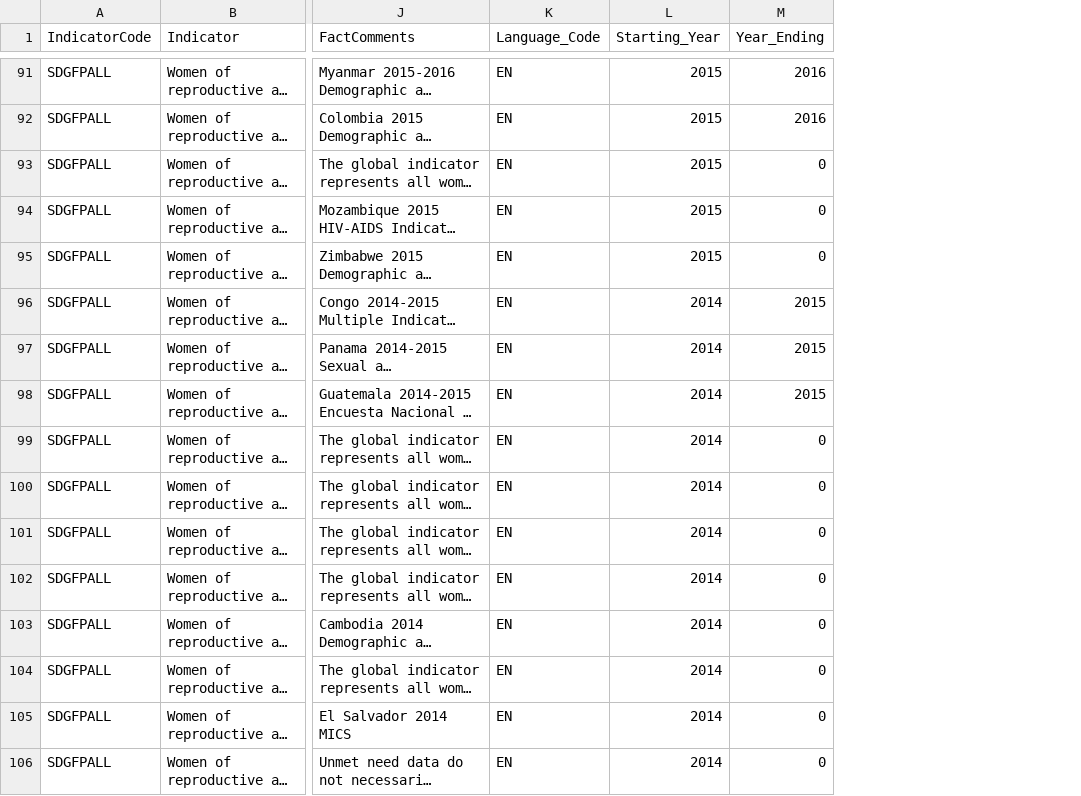
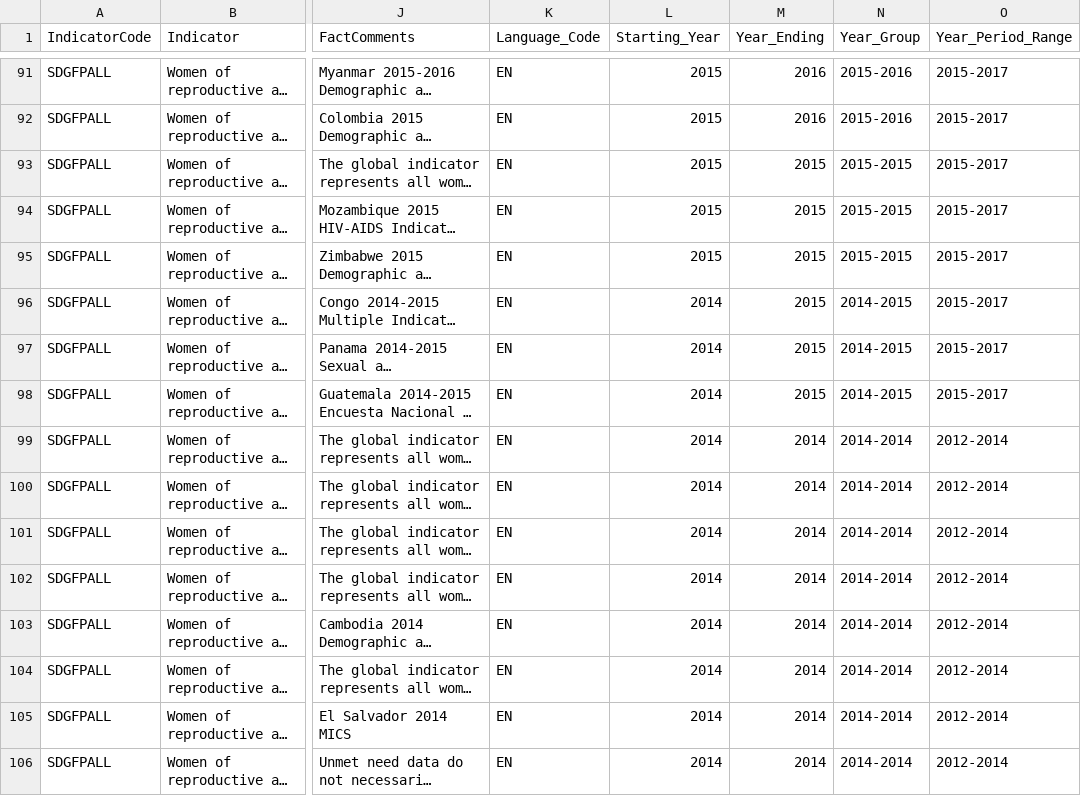
Before and after one commit to laurar9889/Project_3_Team_1, a CSV file: Extracted Cleaned Data File/Cleaned_Data.csv, drawn as a sheet; only a part is shown, gaps mark what is left out; long unchanged cells end in …; the diff covers the shown part only; the diff names each change by its address in the sheet, - before the commit and + after, or states it on an @@ line.

Commit message:
updated

```diff
--- a/Extracted Cleaned Data File/Cleaned_Data.csv
+++ b/Extracted Cleaned Data File/Cleaned_Data.csv
+column N (Year_Group), rows 91-106: 2015-2016 | 2015-2016 | 2015-2015 | 2015-2015 | 2015-2015 | 2014-2015 | 2014-2015 | 2014-2015 | 2014-2014 | 2014-2014 | 2014-2014 | 2014-2014 | 2014-2014 | 2014-2014 | 2014-2014 | 2014-2014
+column O (Year_Period_Range), rows 91-106: 2015-2017 | 2015-2017 | 2015-2017 | 2015-2017 | 2015-2017 | 2015-2017 | 2015-2017 | 2015-2017 | 2012-2014 | 2012-2014 | 2012-2014 | 2012-2014 | 2012-2014 | 2012-2014 | 2012-2014 | 2012-2014
-M93:M95 (Year_Ending): 0
+M93:M95 (Year_Ending): 2015
-M99:M106 (Year_Ending): 0
+M99:M106 (Year_Ending): 2014
```
Also changed, not shown: 75 edited cells elsewhere in this file.
